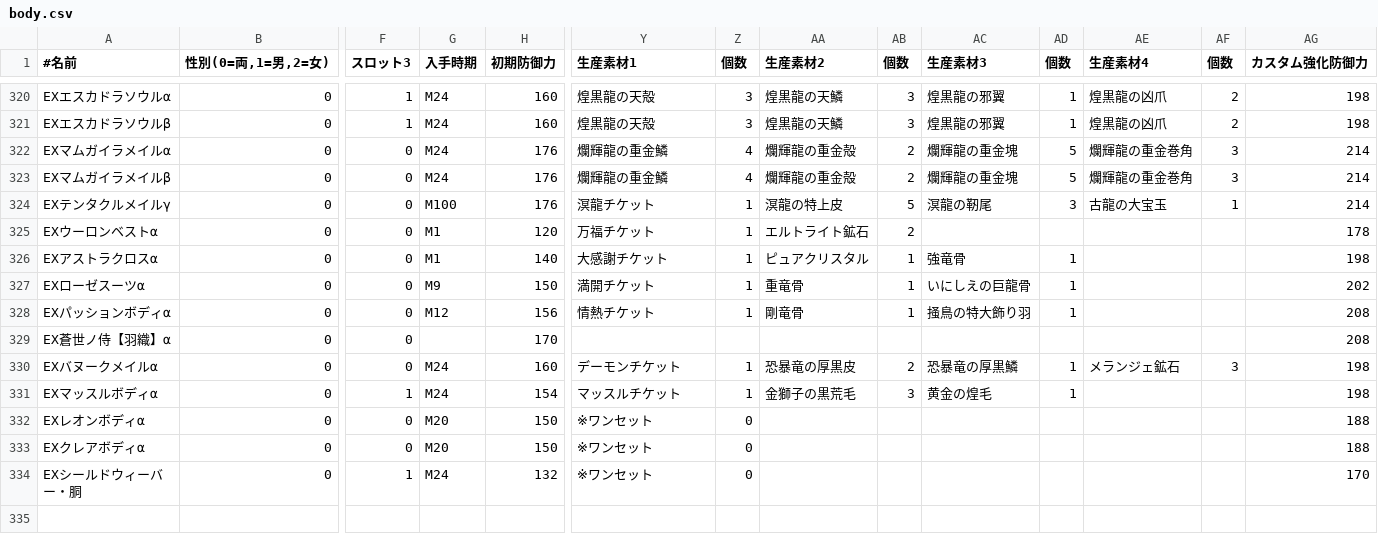
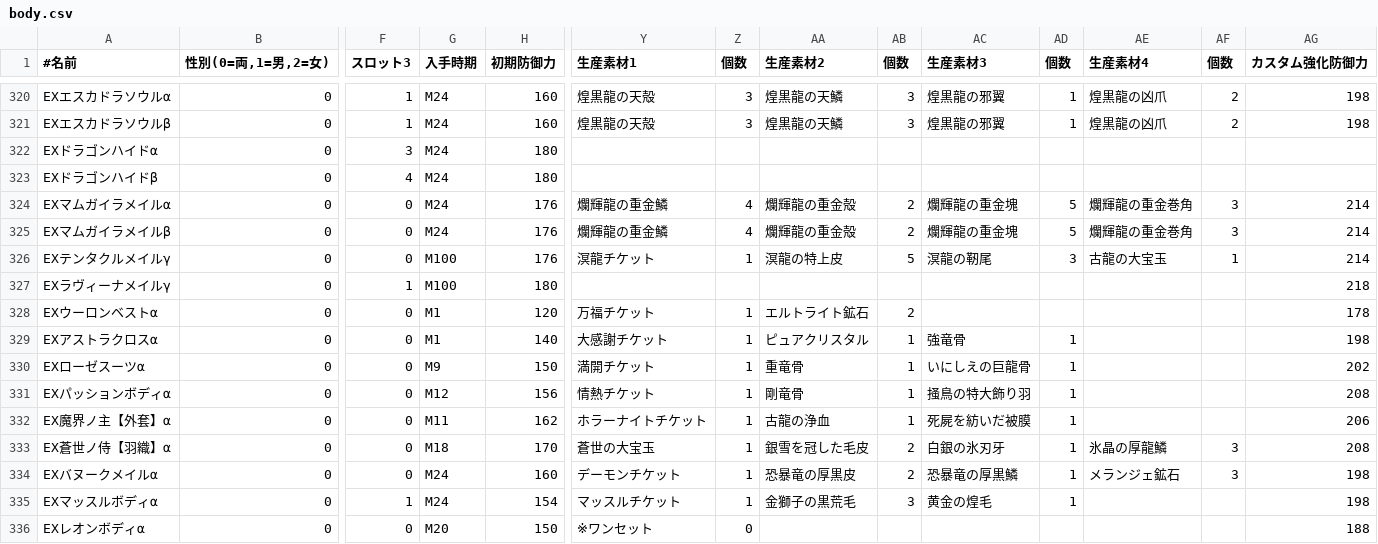
Before and after one commit to iMasanari/mhw-simulator, a CSV file: lib/fetched/body.csv, drawn as a sheet; only a part is shown, gaps mark what is left out; the shorter side is filled out with more unchanged rows; addresses are those after the commit; rows hold the shown columns only; the diff names each change by its address in the sheet, - before the commit and + after, or states it on an @@ line.

```diff
--- a/lib/fetched/body.csv
+++ b/lib/fetched/body.csv
+row 322: EXドラゴンハイドα | 0 | 3 | M24 | 180
+row 323: EXドラゴンハイドβ | 0 | 4 | M24 | 180
+row 327: EXラヴィーナメイルγ | 0 | 1 | M100 | 180 |  |  |  |  |  |  |  |  | 218
+row 332: EX魔界ノ主【外套】α | 0 | 0 | M11 | 162 | ホラーナイトチケット | 1 | 古龍の浄血 | 1 | 死屍を紡いだ被膜 | 1 |  |  | 206
-G333 (入手時期): (empty)
+G333 (入手時期): M18
-Y333 (生産素材1): (empty)
+Y333 (生産素材1): 蒼世の大宝玉
-Z333 (個数): (empty)
+Z333 (個数): 1
-AA333 (生産素材2): (empty)
+AA333 (生産素材2): 銀雪を冠した毛皮
-AB333 (個数): (empty)
+AB333 (個数): 2
-AC333 (生産素材3): (empty)
+AC333 (生産素材3): 白銀の氷刃牙
-AD333 (個数): (empty)
+AD333 (個数): 1
-AE333 (生産素材4): (empty)
+AE333 (生産素材4): 氷晶の厚龍鱗
-AF333 (個数): (empty)
+AF333 (個数): 3
```
Also changed, not shown: lib/fetched/arm.csv, lib/fetched/charm.csv, 9 other files.
